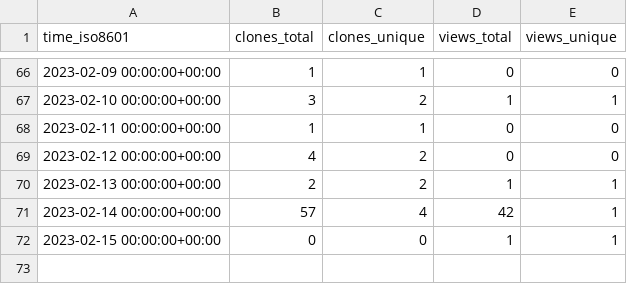
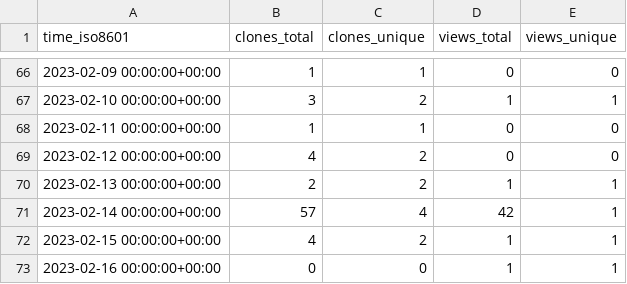
Before and after one commit to djtomlinson/PhysiBoSS, a CSV file: PhysiBoSS/PhysiBoSS/ghrs-data/views_clones_aggregate.csv, drawn as a sheet; only a part is shown, gaps mark what is left out.

```diff
--- a/PhysiBoSS/PhysiBoSS/ghrs-data/views_clones_aggregate.csv
+++ b/PhysiBoSS/PhysiBoSS/ghrs-data/views_clones_aggregate.csv
@@ -71,2 +71,3 @@ time_iso8601,clones_total,clones_unique,views_total,views_unique
 2023-02-14 00:00:00+00:00,57,4,42,1
-2023-02-15 00:00:00+00:00,0,0,1,1
+2023-02-15 00:00:00+00:00,4,2,1,1
+2023-02-16 00:00:00+00:00,0,0,1,1
```
Also changed, not shown: 1 other file.
